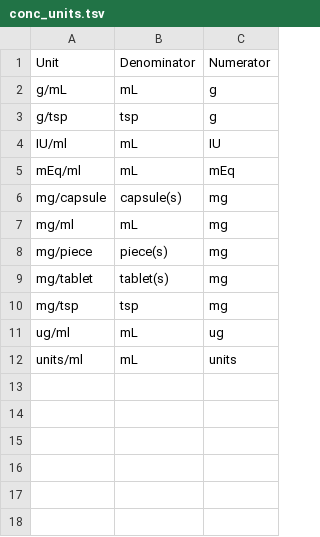
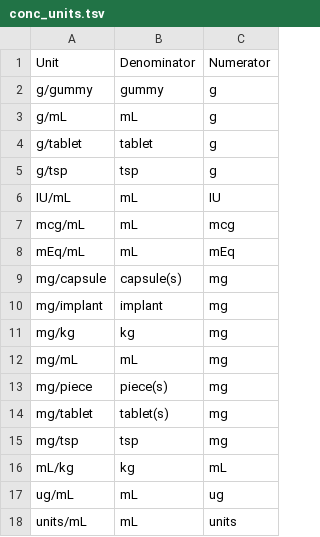
Before and after one commit to LabKey/nircEHRModules, a TSV file: nirc_ehr/resources/data/conc_units.tsv, drawn as a sheet.

```diff
--- a/nirc_ehr/resources/data/conc_units.tsv
+++ b/nirc_ehr/resources/data/conc_units.tsv
@@ -1,8 +1,13 @@
 Unit	Denominator	Numerator
+g/gummy	gummy	g
 g/mL	mL	g
+g/tablet	tablet	g
 g/tsp	tsp	g
-IU/ml	mL	IU
-mEq/ml	mL	mEq
+IU/mL	mL	IU
+mcg/mL	mL	mcg
+mEq/mL	mL	mEq
 mg/capsule	capsule(s)	mg
-mg/ml	mL	mg
+mg/implant	implant	mg
+mg/kg	kg	mg
+mg/mL	mL	mg
 mg/piece	piece(s)	mg
@@ -10,3 +15,4 @@ mg/tablet	tablet(s)	mg
 mg/tsp	tsp	mg
-ug/ml	mL	ug
-units/ml	mL	units
+mL/kg	kg	mL
+ug/mL	mL	ug
+units/mL	mL	units
```
Also changed, not shown: 11 other files.
